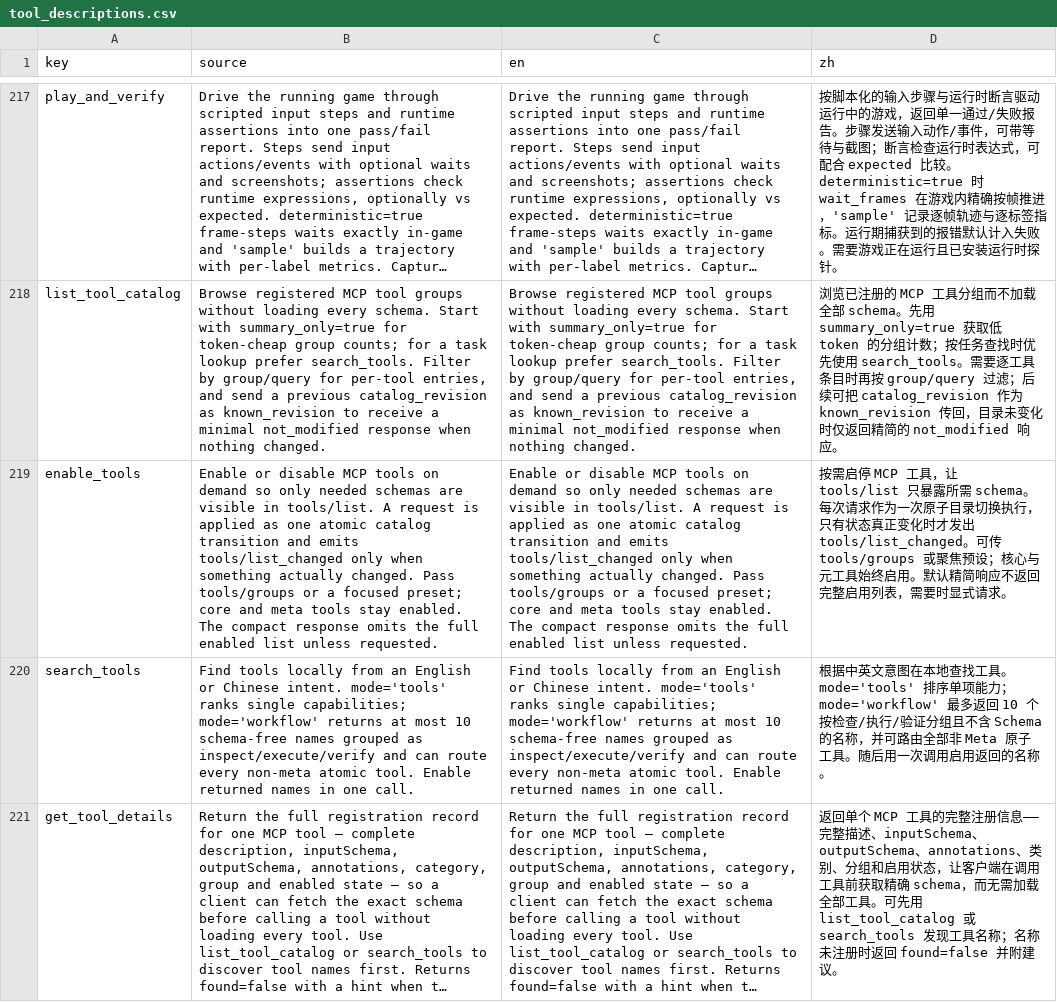
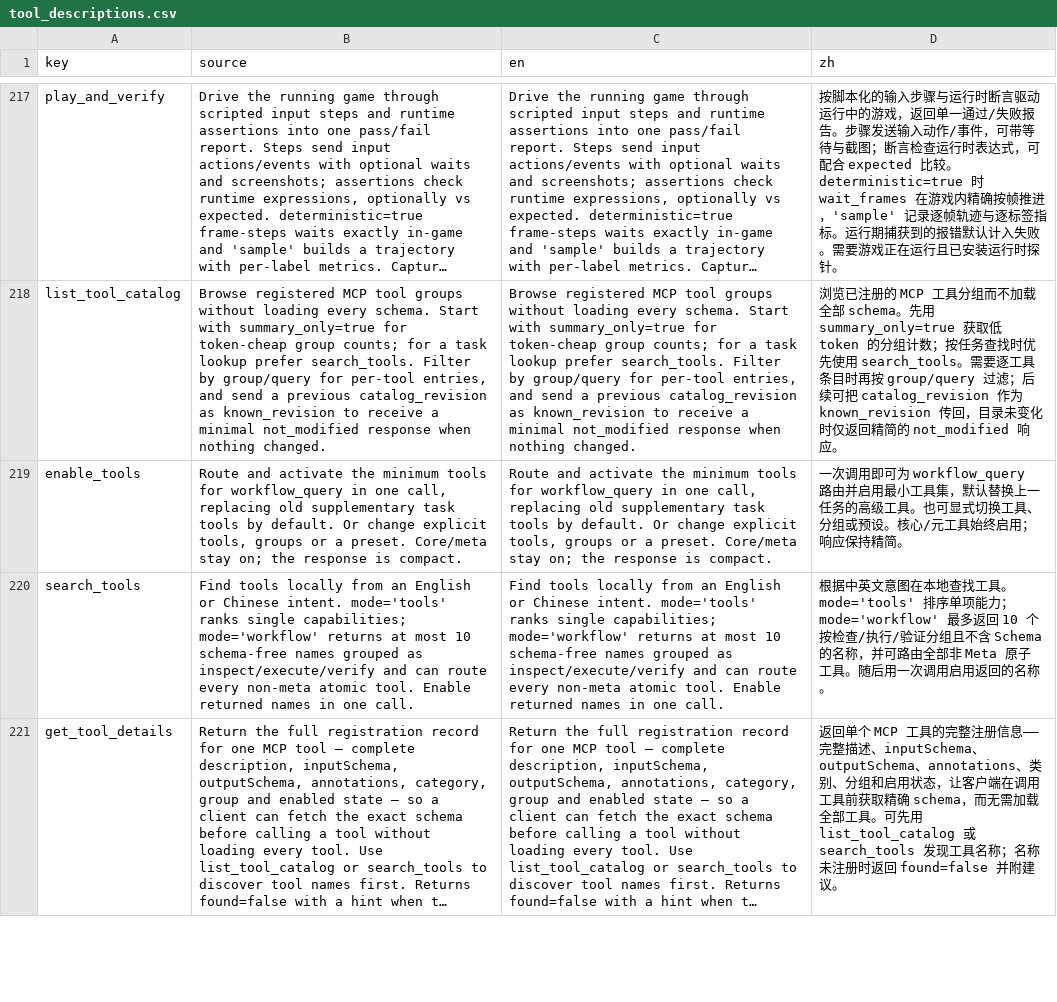
Before and after one commit to xianyu0514/GodotMcp-XY, a CSV file: addons/godot_mcp/translations/tool_descriptions.csv, drawn as a sheet; only a part is shown, gaps mark what is left out; long unchanged cells end in …; the diff names each change by its address in the sheet, - before the commit and + after, or states it on an @@ line.

Commit message:
feat(meta): activate workflows in one call

```diff
--- a/addons/godot_mcp/translations/tool_descriptions.csv
+++ b/addons/godot_mcp/translations/tool_descriptions.csv
-B219 (source): Enable or disable MCP tools on demand so only needed schemas are visible in tools/list. A request is applied as one atomic catalog transition and emits tools/list_changed only when something actually changed. Pass tools/groups or a focused preset; core and meta tools stay enabled. The compact response omits the full enabled list unless requested.
+B219 (source): Route and activate the minimum tools for workflow_query in one call, replacing old supplementary task tools by default. Or change explicit tools, groups or a preset. Core/meta stay on; the response is compact.
-C219 (en): Enable or disable MCP tools on demand so only needed schemas are visible in tools/list. A request is applied as one atomic catalog transition and emits tools/list_changed only when something actually changed. Pass tools/groups or a focused preset; core and meta tools stay enabled. The compact response omits the full enabled list unless requested.
+C219 (en): Route and activate the minimum tools for workflow_query in one call, replacing old supplementary task tools by default. Or change explicit tools, groups or a preset. Core/meta stay on; the response is compact.
-D219 (zh): 按需启停 MCP 工具，让 tools/list 只暴露所需 schema。每次请求作为一次原子目录切换执行，只有状态真正变化时才发出 tools/list_changed。可传 tools/groups 或聚焦预设；核心与元工具始终启用。默认精简响应不返回完整启用列表，需要时显式请求。
+D219 (zh): 一次调用即可为 workflow_query 路由并启用最小工具集，默认替换上一任务的高级工具。也可显式切换工具、分组或预设。核心/元工具始终启用；响应保持精简。
```
Also changed, not shown: 15 other files.
